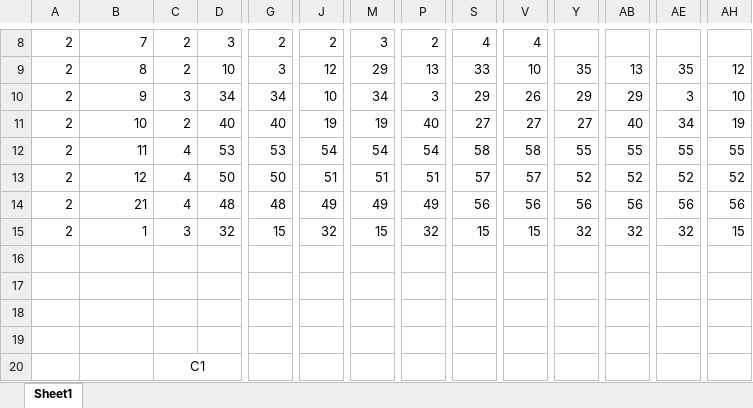
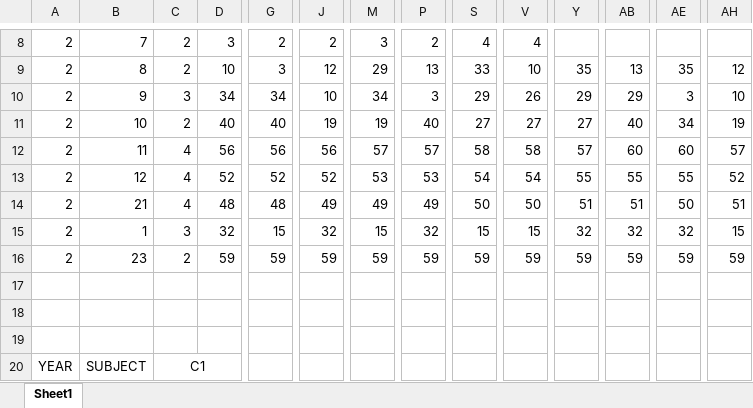
Before and after one commit to Rajashekarreddy111/Time_Table_, an Excel workbook: TIME TABLE SAMPLE DATA/UPDATED TIMETABLE TOTAL.xlsx, sheet Sheet1, drawn as a sheet; only a part is shown, gaps mark what is left out; values as stored, in another font and other column widths than the file's, no borders; removed rows and columns are numbered as before the commit, all else as after; rows hold the shown columns only; the diff covers the shown part only; the diff names each change by its address in the sheet, - before the commit and + after, or states it on an @@ line.

```diff
--- a/TIME TABLE SAMPLE DATA/UPDATED TIMETABLE TOTAL.xlsx (sheet Sheet1)
+++ b/TIME TABLE SAMPLE DATA/UPDATED TIMETABLE TOTAL.xlsx (sheet Sheet1)
-D12: 53
+D12: 56
-G12: 53
+G12: 56
-J12: 54
+J12: 56
-M12: 54
+M12: 57
-P12: 54
+P12: 57
-Y12: 55
+Y12: 57
-AB12: 55
+AB12: 60
-AE12: 55
+AE12: 60
-AH12: 55
+AH12: 57
-D13: 50
+D13: 52
-G13: 50
+G13: 52
-J13: 51
+J13: 52
-M13: 51
+M13: 53
-P13: 51
+P13: 53
-S13: 57
+S13: 54
-V13: 57
+V13: 54
-Y13: 52
+Y13: 55
-AB13: 52
+AB13: 55
-AE13: 52
+AE13: 55
-S14: 56
+S14: 50
-V14: 56
+V14: 50
-Y14: 56
+Y14: 51
-AB14: 56
+AB14: 51
-AE14: 56
+AE14: 50
-AH14: 56
+AH14: 51
+row 16: 2 | 23 | 2 | 59 | 59 | 59 | 59 | 59 | 59 | 59 | 59 | 59 | 59 | 59
-row 19: (empty)
-A20: (empty)
+A20: YEAR
+A20:A21 merged
-B20: (empty)
+B20: SUBJECT
+B20:B21 merged
```
Also changed, not shown: 6 edited cells and merged cells elsewhere in this sheet, TIME TABLE SAMPLE DATA/FACULTY ID MAPPING.xlsx, TIME TABLE SAMPLE DATA/LAB.xlsx, 17 other files.
